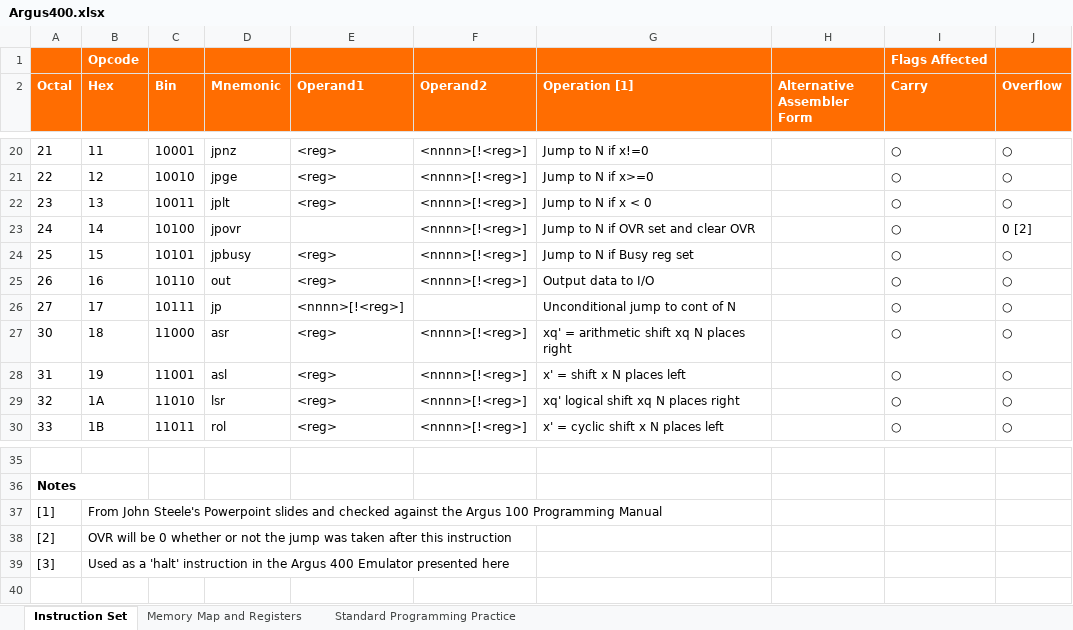
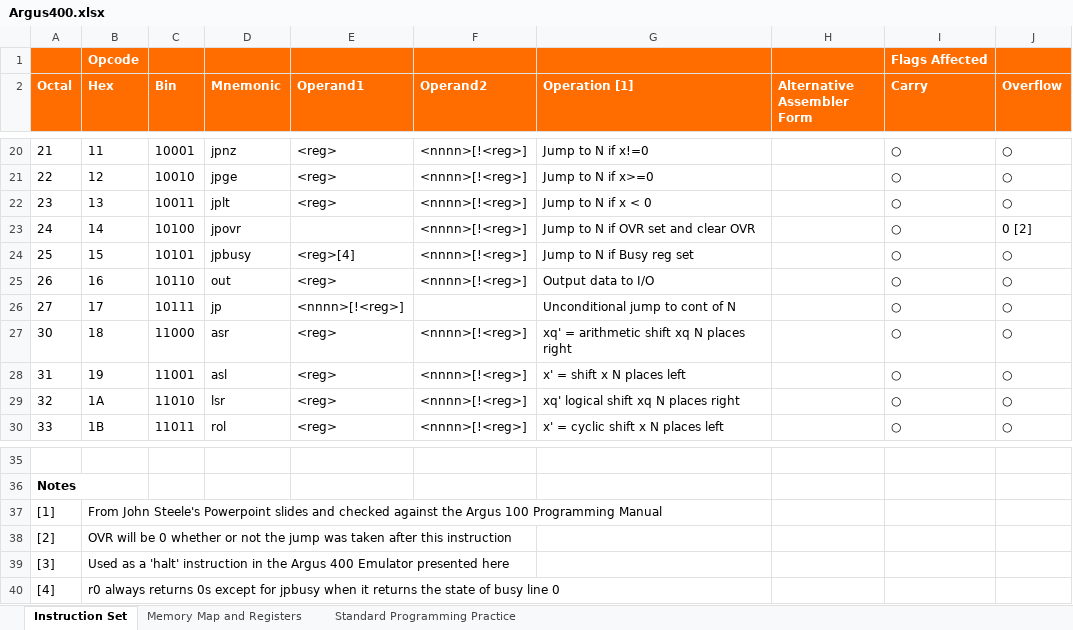
Before and after one commit to revaldinho/ferranti-argus, an Excel workbook: argus400/doc/Argus400.xlsx, sheet Instruction Set, drawn as a sheet; only a part is shown, gaps mark what is left out; values as stored, in another font and other column widths than the file's, no borders; the diff names each change by its address in the sheet, - before the commit and + after, or states it on an @@ line.

```diff
--- a/argus400/doc/Argus400.xlsx (sheet Instruction Set)
+++ b/argus400/doc/Argus400.xlsx (sheet Instruction Set)
-E24 (Operand1): <reg>
+E24 (Operand1): <reg>[4]
+row 40: [4] | r0 always returns 0s except for jpbusy when it returns the state of busy line 0
```
Also changed, not shown: sheet Standard Programming Practice, sheet Memory Map and Registers, 2 other files.
